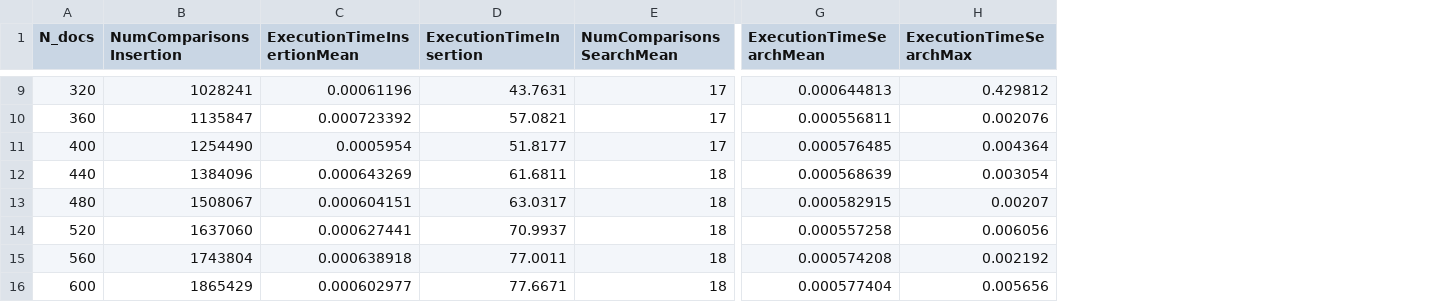
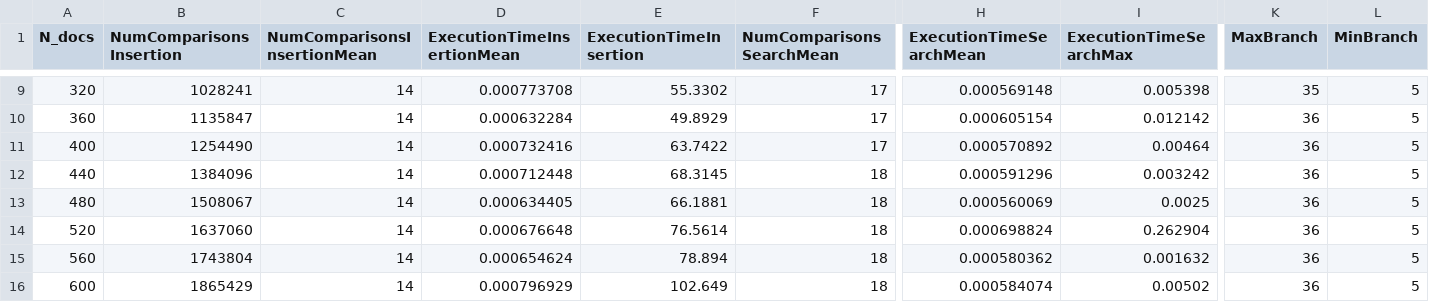
Before and after one commit to riqueu/a2-ed-2025, a CSV file: docs/tables/dados_bst.csv, drawn as a sheet; only a part is shown, gaps mark what is left out; addresses are those after the commit; the diff covers the shown part only; the diff names each change by its address in the sheet, - before the commit and + after, or states it on an @@ line.

```diff
--- a/docs/tables/dados_bst.csv
+++ b/docs/tables/dados_bst.csv
+column C (NumComparisonsInsertionMean), rows 9-16: all 14
+column K (MaxBranch), rows 9-16: 35 | 36 | 36 | 36 | 36 | 36 | 36 | 36
+column L (MinBranch), rows 9-16: all 5
-D9 (ExecutionTimeInsertionMean): 0.00061196
+D9 (ExecutionTimeInsertionMean): 0.000773708
-E9 (ExecutionTimeInsertion): 43.7631
+E9 (ExecutionTimeInsertion): 55.3302
-H9 (ExecutionTimeSearchMean): 0.000644813
+H9 (ExecutionTimeSearchMean): 0.000569148
-I9 (ExecutionTimeSearchMax): 0.429812
+I9 (ExecutionTimeSearchMax): 0.005398
-D10 (ExecutionTimeInsertionMean): 0.000723392
+D10 (ExecutionTimeInsertionMean): 0.000632284
-E10 (ExecutionTimeInsertion): 57.0821
+E10 (ExecutionTimeInsertion): 49.8929
-H10 (ExecutionTimeSearchMean): 0.000556811
+H10 (ExecutionTimeSearchMean): 0.000605154
-I10 (ExecutionTimeSearchMax): 0.002076
+I10 (ExecutionTimeSearchMax): 0.012142
-D11 (ExecutionTimeInsertionMean): 0.0005954
+D11 (ExecutionTimeInsertionMean): 0.000732416
-E11 (ExecutionTimeInsertion): 51.8177
+E11 (ExecutionTimeInsertion): 63.7422
-H11 (ExecutionTimeSearchMean): 0.000576485
+H11 (ExecutionTimeSearchMean): 0.000570892
-I11 (ExecutionTimeSearchMax): 0.004364
+I11 (ExecutionTimeSearchMax): 0.00464
-D12 (ExecutionTimeInsertionMean): 0.000643269
+D12 (ExecutionTimeInsertionMean): 0.000712448
-E12 (ExecutionTimeInsertion): 61.6811
+E12 (ExecutionTimeInsertion): 68.3145
-H12 (ExecutionTimeSearchMean): 0.000568639
+H12 (ExecutionTimeSearchMean): 0.000591296
-I12 (ExecutionTimeSearchMax): 0.003054
+I12 (ExecutionTimeSearchMax): 0.003242
-D13 (ExecutionTimeInsertionMean): 0.000604151
+D13 (ExecutionTimeInsertionMean): 0.000634405
-E13 (ExecutionTimeInsertion): 63.0317
+E13 (ExecutionTimeInsertion): 66.1881
-H13 (ExecutionTimeSearchMean): 0.000582915
+H13 (ExecutionTimeSearchMean): 0.000560069
-I13 (ExecutionTimeSearchMax): 0.00207
+I13 (ExecutionTimeSearchMax): 0.0025
-D14 (ExecutionTimeInsertionMean): 0.000627441
+D14 (ExecutionTimeInsertionMean): 0.000676648
-E14 (ExecutionTimeInsertion): 70.9937
+E14 (ExecutionTimeInsertion): 76.5614
-H14 (ExecutionTimeSearchMean): 0.000557258
+H14 (ExecutionTimeSearchMean): 0.000698824
-I14 (ExecutionTimeSearchMax): 0.006056
+I14 (ExecutionTimeSearchMax): 0.262904
-D15 (ExecutionTimeInsertionMean): 0.000638918
+D15 (ExecutionTimeInsertionMean): 0.000654624
-E15 (ExecutionTimeInsertion): 77.0011
+E15 (ExecutionTimeInsertion): 78.894
-H15 (ExecutionTimeSearchMean): 0.000574208
+H15 (ExecutionTimeSearchMean): 0.000580362
-I15 (ExecutionTimeSearchMax): 0.002192
+I15 (ExecutionTimeSearchMax): 0.001632
-D16 (ExecutionTimeInsertionMean): 0.000602977
+D16 (ExecutionTimeInsertionMean): 0.000796929
-E16 (ExecutionTimeInsertion): 77.6671
+E16 (ExecutionTimeInsertion): 102.649
-H16 (ExecutionTimeSearchMean): 0.000577404
+H16 (ExecutionTimeSearchMean): 0.000584074
-I16 (ExecutionTimeSearchMax): 0.005656
+I16 (ExecutionTimeSearchMax): 0.00502
```
Also changed, not shown: 68 edited cells elsewhere in this file, 17 other files.
